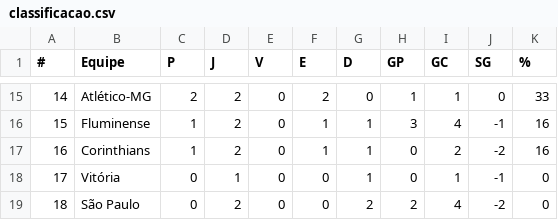
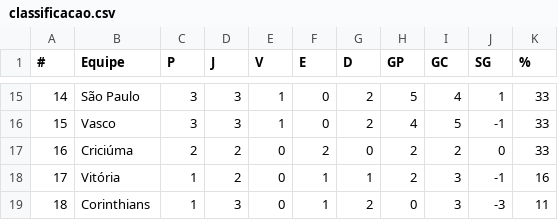
Before and after one commit to supermms/Previsao-Brasileirao, a CSV file: classificacao.csv, drawn as a sheet; only a part is shown, gaps mark what is left out; the diff covers the shown part only.

```diff
--- a/classificacao.csv
+++ b/classificacao.csv
@@ -15,5 +15,5 @@
-14;Atlético-MG;2;2;0;2;0;1;1;0;33
-15;Fluminense;1;2;0;1;1;3;4;-1;16
-16;Corinthians;1;2;0;1;1;0;2;-2;16
-17;Vitória;0;1;0;0;1;0;1;-1;0
-18;São Paulo;0;2;0;0;2;2;4;-2;0
+14;São Paulo;3;3;1;0;2;5;4;1;33
+15;Vasco;3;3;1;0;2;4;5;-1;33
+16;Criciúma;2;2;0;2;0;2;2;0;33
+17;Vitória;1;2;0;1;1;2;3;-1;16
+18;Corinthians;1;3;0;1;2;0;3;-3;11
```
Also changed, not shown: 1 added row, 1 removed row and 94 edited cells elsewhere in this file, partidas.csv, prev_posicoes.csv, 1 other file.
